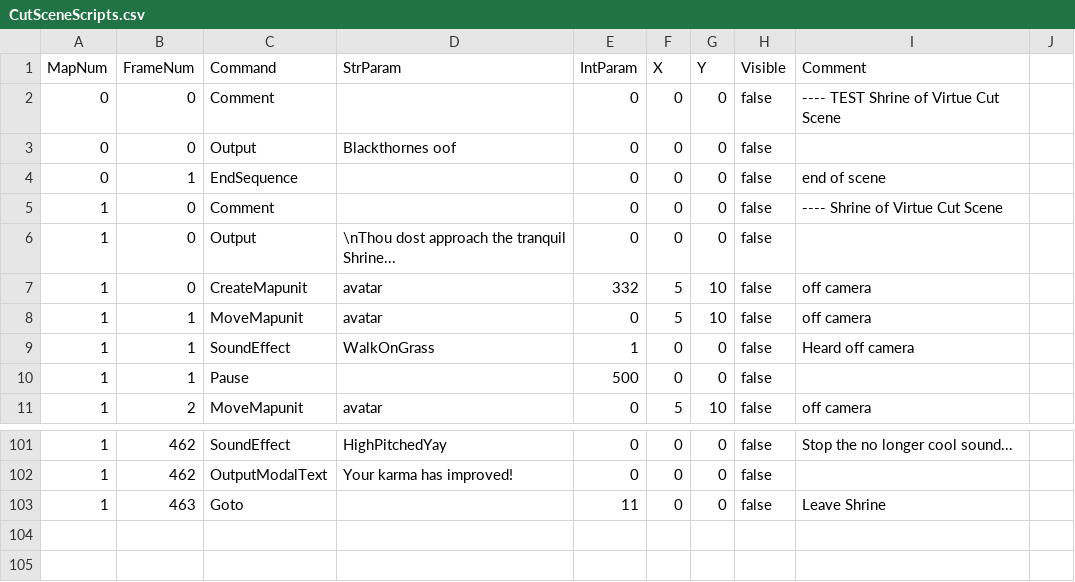
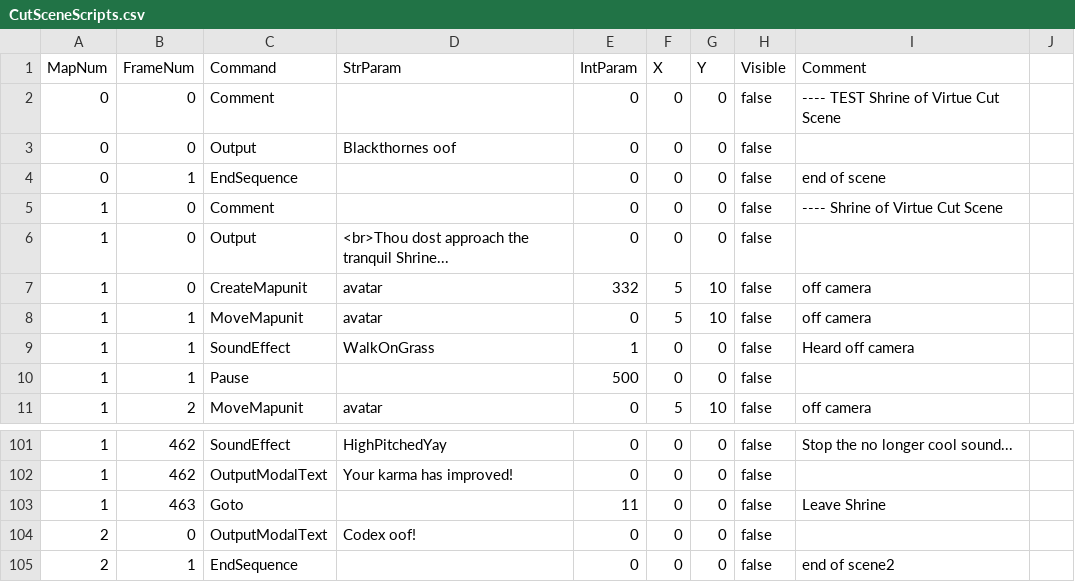
Before and after one commit to bradhannah/Ultima5Redux, a CSV file: Ultima5Redux/DataFiles/CutSceneScripts.csv, drawn as a sheet; only a part is shown, gaps mark what is left out.

Commit message:
fix: fixed issue with Codex not loading

```diff
--- a/Ultima5Redux/DataFiles/CutSceneScripts.csv
+++ b/Ultima5Redux/DataFiles/CutSceneScripts.csv
@@ -5,3 +5,3 @@ MapNum,FrameNum,Command,StrParam,IntParam,X,Y,Visible,Comment
 1,0,Comment,,0,0,0,false,"---- Shrine of Virtue Cut Scene"
-1,0,Output,"\nThou dost approach the tranquil Shrine...",0,0,0,false,""
+1,0,Output,"<br>Thou dost approach the tranquil Shrine...",0,0,0,false,""
 1,0,CreateMapunit,avatar,332,5,10,false,"off camera"
@@ -103 +103,3 @@ MapNum,FrameNum,Command,StrParam,IntParam,X,Y,Visible,Comment
 1,463,Goto,,11,0,0,false,Leave Shrine
+2,0,OutputModalText,"Codex oof!",0,0,0,false,
+2,1,EndSequence,,0,0,0,false,end of scene2
```
Also changed, not shown: 6 other files.
